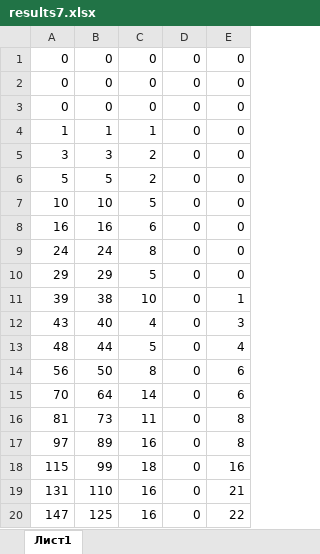
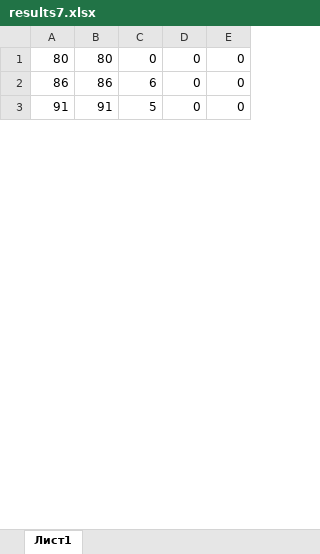
Before and after one commit to Firkhraag/COVID-19, an Excel workbook: src/output/results7.xlsx, sheet Лист1, drawn as a sheet; only a part is shown; values as stored, in another font and other column widths than the file's, no borders; removed rows and columns are numbered as before the commit, all else as after; the diff covers the shown part only; the diff names each change by its address in the sheet, - before the commit and + after, or states it on an @@ line.

```diff
--- a/src/output/results7.xlsx (sheet Лист1)
+++ b/src/output/results7.xlsx (sheet Лист1)
-A1: 0
+A1: 80
-B1: 0
+B1: 80
-row 2: 0 | 0 | 0 | 0 | 0
-row 3: 0 | 0 | 0 | 0 | 0
-row 4: 1 | 1 | 1 | 0 | 0
-row 5: 3 | 3 | 2 | 0 | 0
-row 6: 5 | 5 | 2 | 0 | 0
-row 7: 10 | 10 | 5 | 0 | 0
-A2: 16
+A2: 86
-B2: 16
+B2: 86
-row 9: 24 | 24 | 8 | 0 | 0
-A3: 29
+A3: 91
-B3: 29
+B3: 91
-row 11: 39 | 38 | 10 | 0 | 1
-row 12: 43 | 40 | 4 | 0 | 3
-row 13: 48 | 44 | 5 | 0 | 4
-row 14: 56 | 50 | 8 | 0 | 6
-row 15: 70 | 64 | 14 | 0 | 6
-row 16: 81 | 73 | 11 | 0 | 8
-row 17: 97 | 89 | 16 | 0 | 8
-row 18: 115 | 99 | 18 | 0 | 16
-row 19: 131 | 110 | 16 | 0 | 21
-row 20: 147 | 125 | 16 | 0 | 22
```
Also changed, not shown: 58 added rows, 41 removed rows and 4 edited cells elsewhere in this sheet, src/output/results10.xlsx, src/output/results2.xlsx, 12 other files.
